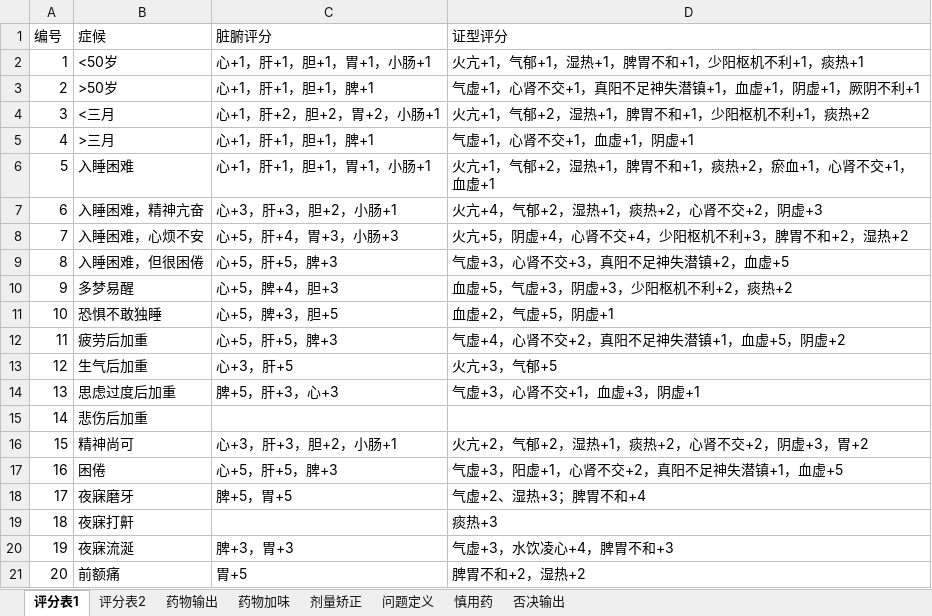
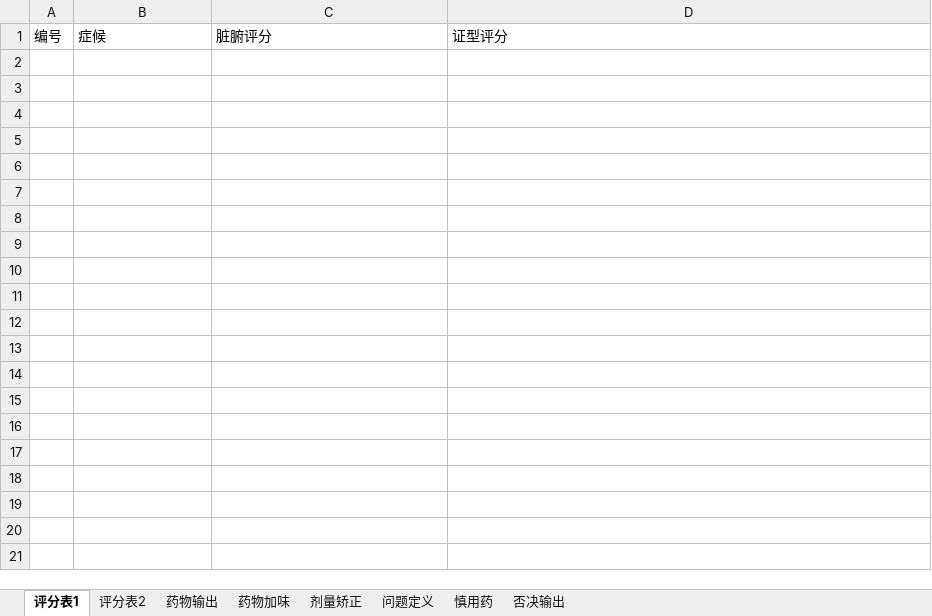
Before and after one commit to ourworldcn/CnMedicine, an Excel workbook: CnMedicine/规范数据表-妇科.xlsx, sheet 评分表1, drawn as a sheet; only a part is shown; values as stored, in another font and other column widths than the file's, no borders; the diff covers the shown part only; the diff names each change by its address in the sheet, - before the commit and + after, or states it on an @@ line.

```diff
--- a/CnMedicine/规范数据表-妇科.xlsx (sheet 评分表1)
+++ b/CnMedicine/规范数据表-妇科.xlsx (sheet 评分表1)
-row 2: 1 | <50岁 | 心+1，肝+1，胆+1，胃+1，小肠+1 | 火亢+1，气郁+1，湿热+1，脾胃不和+1，少阳枢机不利+1，痰热+1
-row 3: 2 | >50岁 | 心+1，肝+1，胆+1，脾+1 | 气虚+1，心肾不交+1，真阳不足神失潜镇+1，血虚+1，阴虚+1，厥阴不利+1
-row 4: 3 | <三月 | 心+1，肝+2，胆+2，胃+2，小肠+1 | 火亢+1，气郁+2，湿热+1，脾胃不和+1，少阳枢机不利+1，痰热+2
-row 5: 4 | >三月 | 心+1，肝+1，胆+1，脾+1 | 气虚+1，心肾不交+1，血虚+1，阴虚+1
-row 6: 5 | 入睡困难 | 心+1，肝+1，胆+1，胃+1，小肠+1 | 火亢+1，气郁+2，湿热+1，脾胃不和+1，痰热+2，瘀血+1，心肾不交+1，血虚+1
-row 7: 6 | 入睡困难，精神亢奋 | 心+3，肝+3，胆+2，小肠+1 | 火亢+4，气郁+2，湿热+1，痰热+2，心肾不交+2，阴虚+3
-row 8: 7 | 入睡困难，心烦不安 | 心+5，肝+4，胃+3，小肠+3 | 火亢+5，阴虚+4，心肾不交+4，少阳枢机不利+3，脾胃不和+2，湿热+2
-row 9: 8 | 入睡困难，但很困倦 | 心+5，肝+5，脾+3 | 气虚+3，心肾不交+3，真阳不足神失潜镇+2，血虚+5
-row 10: 9 | 多梦易醒 | 心+5，脾+4，胆+3 | 血虚+5，气虚+3，阴虚+3，少阳枢机不利+2，痰热+2
-row 11: 10 | 恐惧不敢独睡 | 心+5，脾+3，胆+5 | 血虚+2，气虚+5，阴虚+1
-row 12: 11 | 疲劳后加重 | 心+5，肝+5，脾+3 | 气虚+4，心肾不交+2，真阳不足神失潜镇+1，血虚+5，阴虚+2
-row 13: 12 | 生气后加重 | 心+3，肝+5 | 火亢+3，气郁+5
-row 14: 13 | 思虑过度后加重 | 脾+5，肝+3，心+3 | 气虚+3，心肾不交+1，血虚+3，阴虚+1
-row 15: 14 | 悲伤后加重
-row 16: 15 | 精神尚可 | 心+3，肝+3，胆+2，小肠+1 | 火亢+2，气郁+2，湿热+1，痰热+2，心肾不交+2，阴虚+3，胃+2
-row 17: 16 | 困倦 | 心+5，肝+5，脾+3 | 气虚+3，阳虚+1，心肾不交+2，真阳不足神失潜镇+1，血虚+5
-row 18: 17 | 夜寐磨牙 | 脾+5，胃+5 | 气虚+2、湿热+3；脾胃不和+4
-row 19: 18 | 夜寐打鼾 |  | 痰热+3
-row 20: 19 | 夜寐流涎 | 脾+3，胃+3 | 气虚+3，水饮凌心+4，脾胃不和+3
-row 21: 20 | 前额痛 | 胃+5 | 脾胃不和+2，湿热+2
```
Also changed, not shown: 106 removed rows elsewhere in this sheet, sheet 问题定义, 4 other files.
